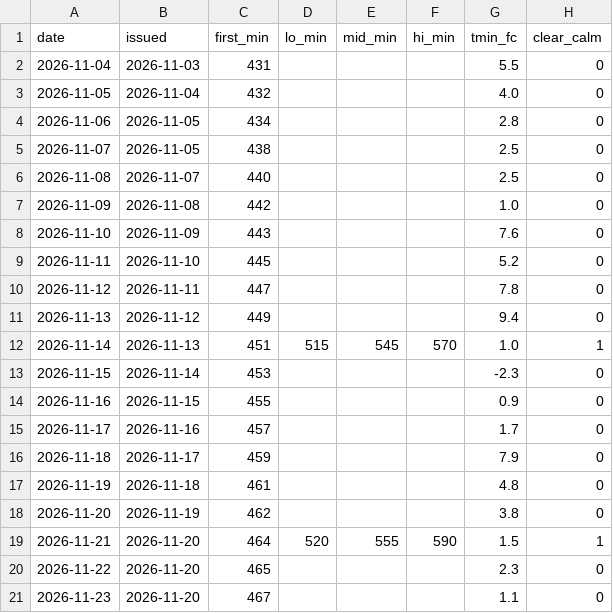
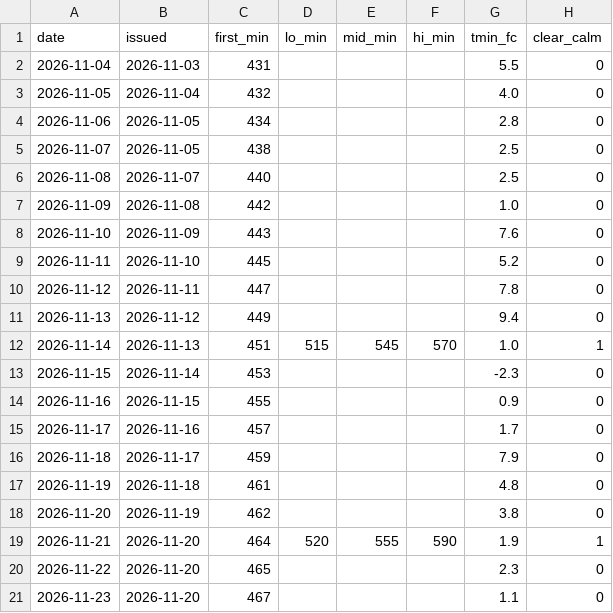
Before and after one commit to ibanezar/weather-station, a CSV file: data/jutro-napovedi.csv, drawn as a sheet.

```diff
--- a/data/jutro-napovedi.csv
+++ b/data/jutro-napovedi.csv
@@ -18,3 +18,3 @@ date,issued,first_min,lo_min,mid_min,hi_min,tmin_fc,clear_calm
 2026-11-20,2026-11-19,462,,,,3.8,0
-2026-11-21,2026-11-20,464,520,555,590,1.5,1
+2026-11-21,2026-11-20,464,520,555,590,1.9,1
 2026-11-22,2026-11-20,465,,,,2.3,0
```
Also changed, not shown: 22 other files.
